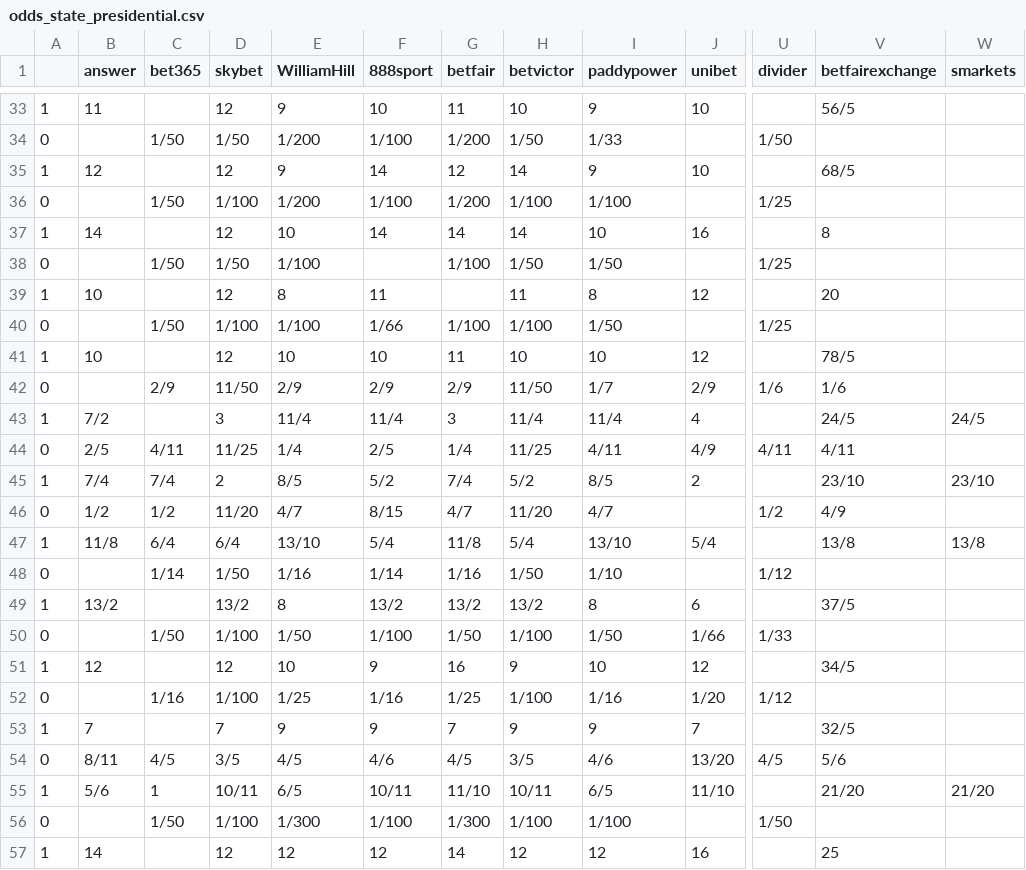
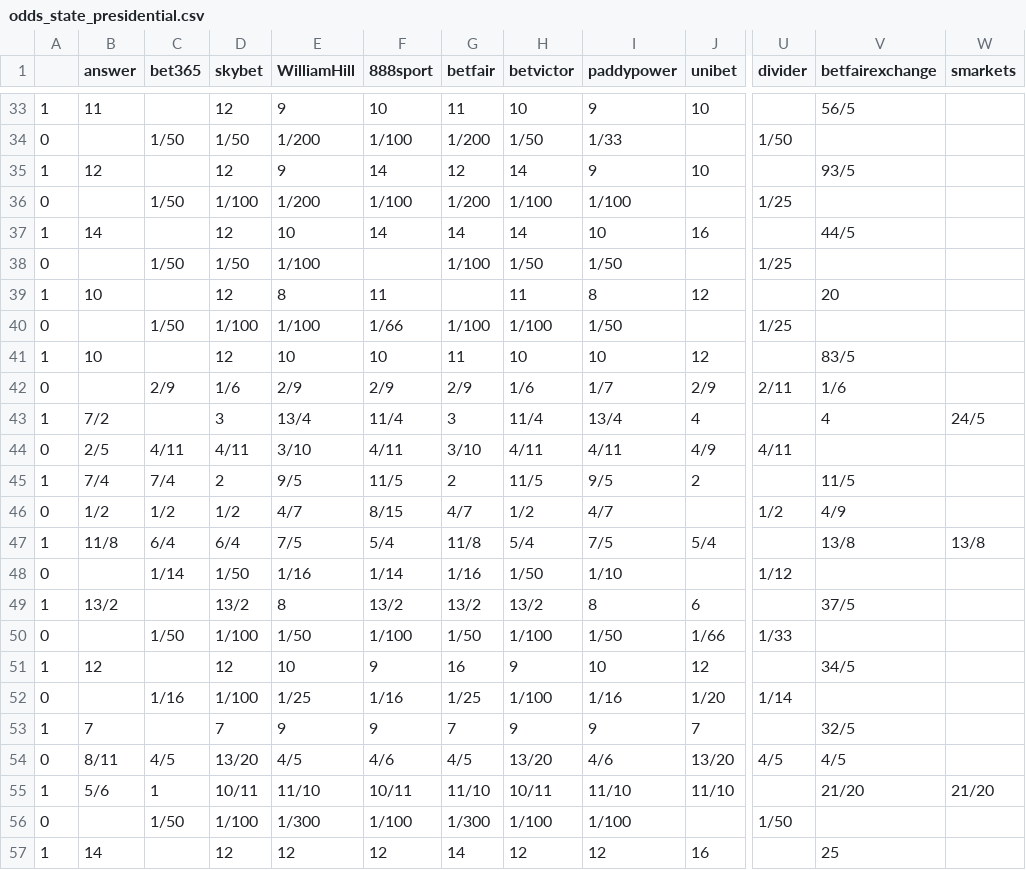
Before and after one commit to mickbransfield/predictit_538_odds, a CSV file: odds_state_presidential.csv, drawn as a sheet; only a part is shown, gaps mark what is left out; the diff covers the shown part only; the diff names each change by its address in the sheet, - before the commit and + after, or states it on an @@ line.

Commit message:
Auto Update | 09/12/20 08:30:34

```diff
--- a/odds_state_presidential.csv
+++ b/odds_state_presidential.csv
-V35 (betfairexchange): 68/5
+V35 (betfairexchange): 93/5
-V37 (betfairexchange): 8
+V37 (betfairexchange): 44/5
-V41 (betfairexchange): 78/5
+V41 (betfairexchange): 83/5
-D42 (skybet): 11/50
+D42 (skybet): 1/6
-H42 (betvictor): 11/50
+H42 (betvictor): 1/6
-U42 (divider): 1/6
+U42 (divider): 2/11
-E43 (WilliamHill): 11/4
+E43 (WilliamHill): 13/4
-I43 (paddypower): 11/4
+I43 (paddypower): 13/4
-V43 (betfairexchange): 24/5
+V43 (betfairexchange): 4
-D44 (skybet): 11/25
+D44 (skybet): 4/11
-E44 (WilliamHill): 1/4
+E44 (WilliamHill): 3/10
-F44 (888sport): 2/5
+F44 (888sport): 4/11
-G44 (betfair): 1/4
+G44 (betfair): 3/10
-H44 (betvictor): 11/25
+H44 (betvictor): 4/11
-V44 (betfairexchange): 4/11
+V44 (betfairexchange): (empty)
-E45 (WilliamHill): 8/5
+E45 (WilliamHill): 9/5
-F45 (888sport): 5/2
+F45 (888sport): 11/5
-G45 (betfair): 7/4
+G45 (betfair): 2
-H45 (betvictor): 5/2
+H45 (betvictor): 11/5
-I45 (paddypower): 8/5
+I45 (paddypower): 9/5
-V45 (betfairexchange): 23/10
+V45 (betfairexchange): 11/5
-W45 (smarkets): 23/10
+W45 (smarkets): (empty)
-D46 (skybet): 11/20
+D46 (skybet): 1/2
-H46 (betvictor): 11/20
+H46 (betvictor): 1/2
-E47 (WilliamHill): 13/10
+E47 (WilliamHill): 7/5
-I47 (paddypower): 13/10
+I47 (paddypower): 7/5
-U52 (divider): 1/12
+U52 (divider): 1/14
-D54 (skybet): 3/5
+D54 (skybet): 13/20
-H54 (betvictor): 3/5
+H54 (betvictor): 13/20
-V54 (betfairexchange): 5/6
+V54 (betfairexchange): 4/5
-E55 (WilliamHill): 6/5
+E55 (WilliamHill): 11/10
-I55 (paddypower): 6/5
+I55 (paddypower): 11/10
```
Also changed, not shown: 60 edited cells elsewhere in this file.
